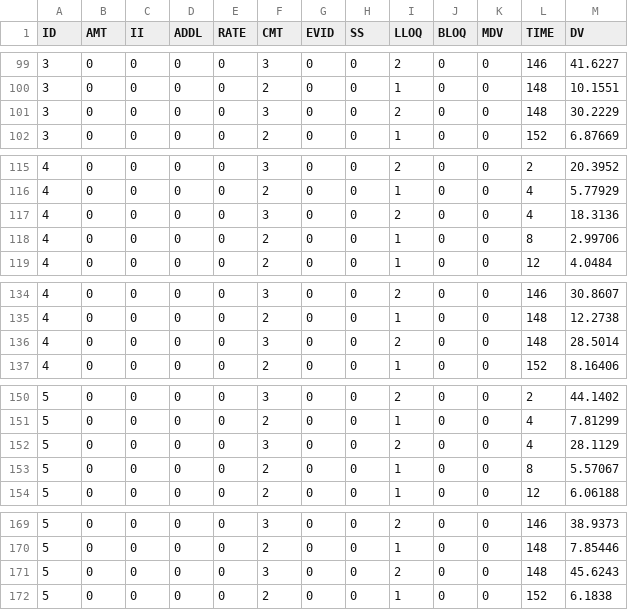
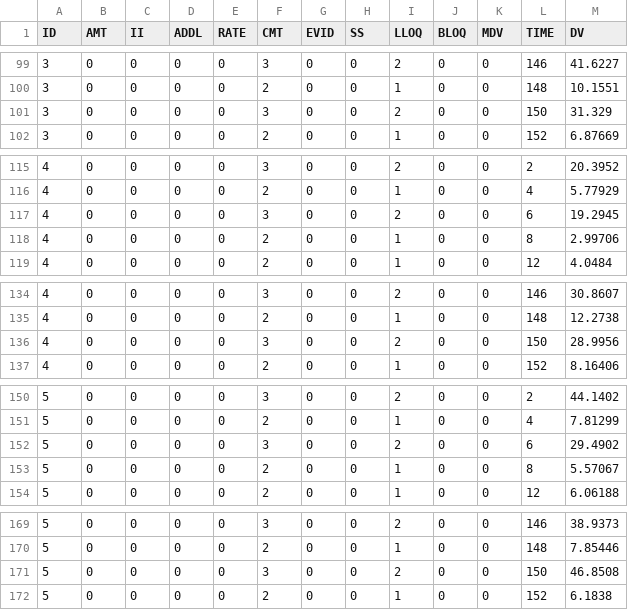
Before and after one commit to cbdavis33/stanpmx-library, a CSV file: depot_1cmt_linear_ir2/Data/depot_1cmt_ppa_ir2_ppa.csv, drawn as a sheet; only a part is shown, gaps mark what is left out; the diff covers the shown part only.

```diff
--- a/depot_1cmt_linear_ir2/Data/depot_1cmt_ppa_ir2_ppa.csv
+++ b/depot_1cmt_linear_ir2/Data/depot_1cmt_ppa_ir2_ppa.csv
@@ -100,3 +100,3 @@ ID,AMT,II,ADDL,RATE,CMT,EVID,SS,LLOQ,BLOQ,MDV,TIME,DV
 3,0,0,0,0,2,0,0,1,0,0,148,10.1551
-3,0,0,0,0,3,0,0,2,0,0,148,30.2229
+3,0,0,0,0,3,0,0,2,0,0,150,31.329
 3,0,0,0,0,2,0,0,1,0,0,152,6.87669
@@ -116,3 +116,3 @@ ID,AMT,II,ADDL,RATE,CMT,EVID,SS,LLOQ,BLOQ,MDV,TIME,DV
 4,0,0,0,0,2,0,0,1,0,0,4,5.77929
-4,0,0,0,0,3,0,0,2,0,0,4,18.3136
+4,0,0,0,0,3,0,0,2,0,0,6,19.2945
 4,0,0,0,0,2,0,0,1,0,0,8,2.99706
@@ -135,3 +135,3 @@ ID,AMT,II,ADDL,RATE,CMT,EVID,SS,LLOQ,BLOQ,MDV,TIME,DV
 4,0,0,0,0,2,0,0,1,0,0,148,12.2738
-4,0,0,0,0,3,0,0,2,0,0,148,28.5014
+4,0,0,0,0,3,0,0,2,0,0,150,28.9956
 4,0,0,0,0,2,0,0,1,0,0,152,8.16406
@@ -151,3 +151,3 @@ ID,AMT,II,ADDL,RATE,CMT,EVID,SS,LLOQ,BLOQ,MDV,TIME,DV
 5,0,0,0,0,2,0,0,1,0,0,4,7.81299
-5,0,0,0,0,3,0,0,2,0,0,4,28.1129
+5,0,0,0,0,3,0,0,2,0,0,6,29.4902
 5,0,0,0,0,2,0,0,1,0,0,8,5.57067
@@ -170,3 +170,3 @@ ID,AMT,II,ADDL,RATE,CMT,EVID,SS,LLOQ,BLOQ,MDV,TIME,DV
 5,0,0,0,0,2,0,0,1,0,0,148,7.85446
-5,0,0,0,0,3,0,0,2,0,0,148,45.6243
+5,0,0,0,0,3,0,0,2,0,0,150,46.8508
 5,0,0,0,0,2,0,0,1,0,0,152,6.1838
```
Also changed, not shown: 86 edited cells elsewhere in this file, depot_1cmt_linear_ir2/Data/depot_1cmt_exp_ir2_exp.csv, depot_1cmt_linear_ir2/Data/depot_1cmt_exp_ir2_exp_params_ind.csv, 15 other files.
